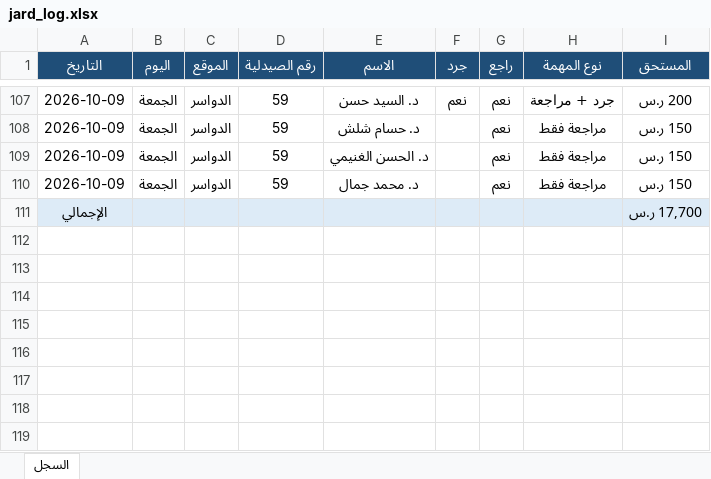
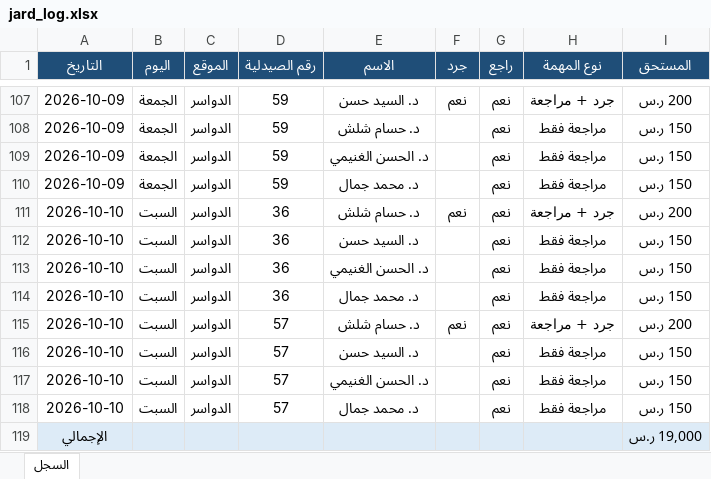
Before and after one commit to phsayed2014-oss/Dashboard-, an Excel workbook: inventory/jard_log.xlsx, sheet السجل, drawn as a sheet; only a part is shown, gaps mark what is left out; values as stored, in another font and other column widths than the file's, no borders; addresses are those after the commit; the diff names each change by its address in the sheet, - before the commit and + after, or states it on an @@ line.

```diff
--- a/inventory/jard_log.xlsx (sheet السجل)
+++ b/inventory/jard_log.xlsx (sheet السجل)
+row 111: 2026-10-10 | السبت | الدواسر | 36 | د. حسام شلش | نعم | نعم | جرد + مراجعة | 200 ر.س
+row 112: 2026-10-10 | السبت | الدواسر | 36 | د. السيد حسن |  | نعم | مراجعة فقط | 150 ر.س
+row 113: 2026-10-10 | السبت | الدواسر | 36 | د. الحسن الغنيمي |  | نعم | مراجعة فقط | 150 ر.س
+row 114: 2026-10-10 | السبت | الدواسر | 36 | د. محمد جمال |  | نعم | مراجعة فقط | 150 ر.س
+row 115: 2026-10-10 | السبت | الدواسر | 57 | د. حسام شلش | نعم | نعم | جرد + مراجعة | 200 ر.س
+row 116: 2026-10-10 | السبت | الدواسر | 57 | د. السيد حسن |  | نعم | مراجعة فقط | 150 ر.س
+row 117: 2026-10-10 | السبت | الدواسر | 57 | د. الحسن الغنيمي |  | نعم | مراجعة فقط | 150 ر.س
+row 118: 2026-10-10 | السبت | الدواسر | 57 | د. محمد جمال |  | نعم | مراجعة فقط | 150 ر.س
-I119 (المستحق): 17,700 ر.س
+I119 (المستحق): 19,000 ر.س
```
Also changed, not shown: inventory/jard_payroll.xlsx, 1 other file.
